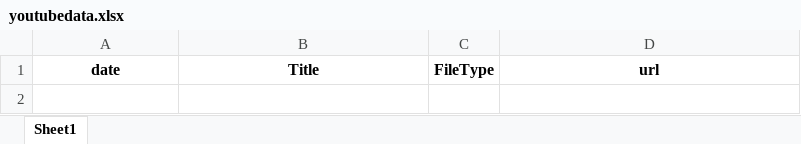
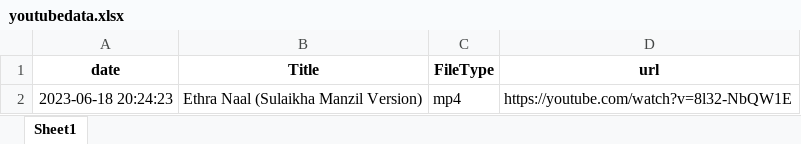
Before and after one commit to libinandrews/Youtube_Mp3mp4_Download, an Excel workbook: youtubedata.xlsx, sheet Sheet1, drawn as a sheet; values as stored, in another font and other column widths than the file's, no borders; the diff names each change by its address in the sheet, - before the commit and + after, or states it on an @@ line.

Commit message:
Update youtubedata.xlsx

```diff
--- a/youtubedata.xlsx (sheet Sheet1)
+++ b/youtubedata.xlsx (sheet Sheet1)
+row 2: 2023-06-18 20:24:23 | Ethra Naal (Sulaikha Manzil Version) | mp4 | https://youtube.com/watch?v=8l32-NbQW1E
```
